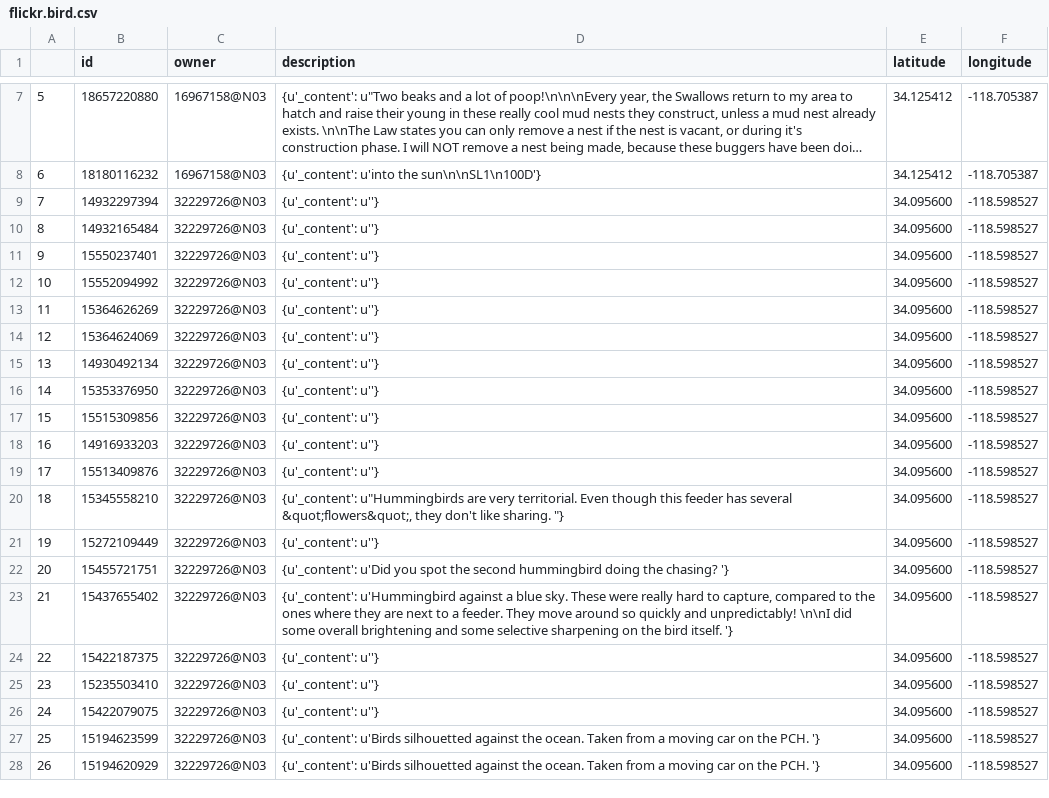
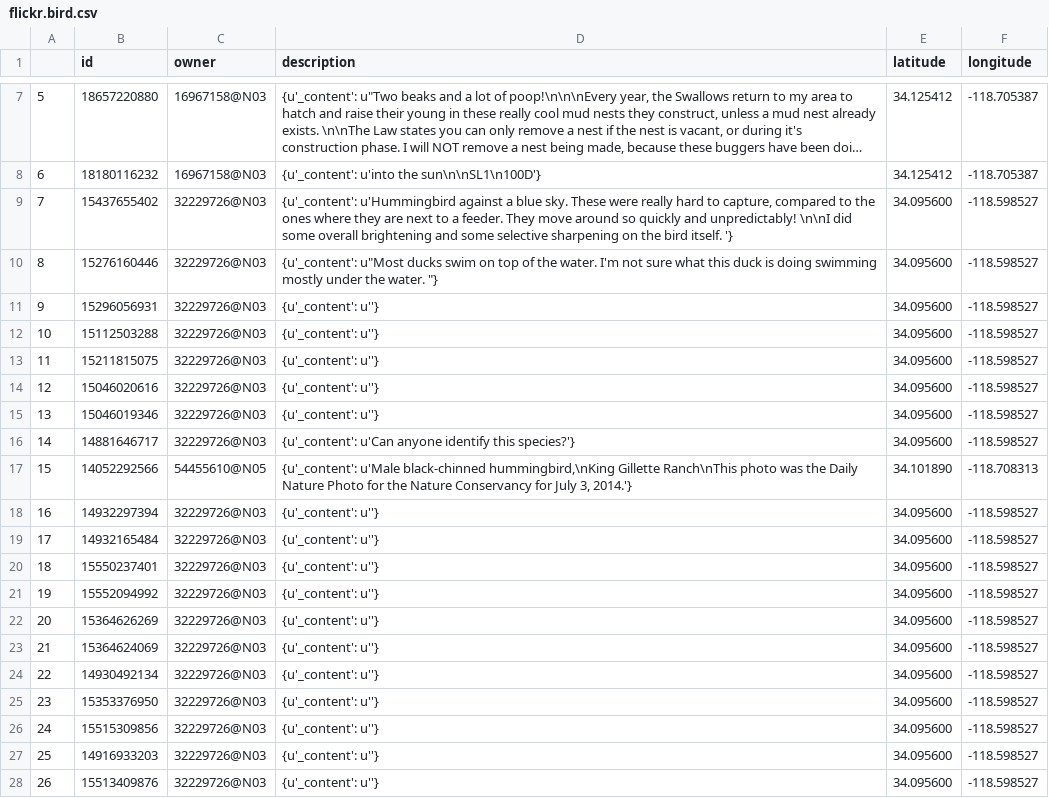
Before and after one commit to fischhoff/social_biodiv, a CSV file: flickr.bird.csv, drawn as a sheet; only a part is shown, gaps mark what is left out; long unchanged cells end in …; the diff covers the shown part only.

```diff
--- a/flickr.bird.csv
+++ b/flickr.bird.csv
@@ -8,21 +8,21 @@
 6,18180116232,16967158@N03,{u'_content': u'into the sun\n\nSL1\n100D'},34.125412,-118.705387
-7,14932297394,32229726@N03,{u'_content': u''},34.095600,-118.598527
-8,14932165484,32229726@N03,{u'_content': u''},34.095600,-118.598527
-9,15550237401,32229726@N03,{u'_content': u''},34.095600,-118.598527
-10,15552094992,32229726@N03,{u'_content': u''},34.095600,-118.598527
-11,15364626269,32229726@N03,{u'_content': u''},34.095600,-118.598527
-12,15364624069,32229726@N03,{u'_content': u''},34.095600,-118.598527
-13,14930492134,32229726@N03,{u'_content': u''},34.095600,-118.598527
-14,15353376950,32229726@N03,{u'_content': u''},34.095600,-118.598527
-15,15515309856,32229726@N03,{u'_content': u''},34.095600,-118.598527
-16,14916933203,32229726@N03,{u'_content': u''},34.095600,-118.598527
-17,15513409876,32229726@N03,{u'_content': u''},34.095600,-118.598527
-18,15345558210,32229726@N03,"{u'_content': u""Hummingbirds are very territorial. Even though this feeder has several &quot;flowers&quot;, they don't like sharing. ""}",34.095600,-118.598527
-19,15272109449,32229726@N03,{u'_content': u''},34.095600,-118.598527
-20,15455721751,32229726@N03,{u'_content': u'Did you spot the second hummingbird doing the chasing? '},34.095600,-118.598527
-21,15437655402,32229726@N03,"{u'_content': u'Hummingbird against a blue sky. These were really hard to capture, compared to the ones where they are next to a feeder. They move around so quickly and unpredictably! \n\nI did some overall brightening and some selective sharpening on the bird itself. '}",34.095600,-118.598527
-22,15422187375,32229726@N03,{u'_content': u''},34.095600,-118.598527
-23,15235503410,32229726@N03,{u'_content': u''},34.095600,-118.598527
-24,15422079075,32229726@N03,{u'_content': u''},34.095600,-118.598527
-25,15194623599,32229726@N03,{u'_content': u'Birds silhouetted against the ocean. Taken from a moving car on the PCH. '},34.095600,-118.598527
-26,15194620929,32229726@N03,{u'_content': u'Birds silhouetted against the ocean. Taken from a moving car on the PCH. '},34.095600,-118.598527
+7,15437655402,32229726@N03,"{u'_content': u'Hummingbird against a blue sky. These were really hard to capture, compared to the ones where they are next to a feeder. They move around so quickly and unpredictably! \n\nI did some overall brightening and some selective sharpening on the bird itself. '}",34.095600,-118.598527
+8,15276160446,32229726@N03,"{u'_content': u""Most ducks swim on top of the water. I'm not sure what this duck is doing swimming mostly under the water. ""}",34.095600,-118.598527
+9,15296056931,32229726@N03,{u'_content': u''},34.095600,-118.598527
+10,15112503288,32229726@N03,{u'_content': u''},34.095600,-118.598527
+11,15211815075,32229726@N03,{u'_content': u''},34.095600,-118.598527
+12,15046020616,32229726@N03,{u'_content': u''},34.095600,-118.598527
+13,15046019346,32229726@N03,{u'_content': u''},34.095600,-118.598527
+14,14881646717,32229726@N03,{u'_content': u'Can anyone identify this species?'},34.095600,-118.598527
+15,14052292566,54455610@N05,"{u'_content': u'Male black-chinned hummingbird,\nKing Gillette Ranch\nThis photo was the Daily Nature Photo for the Nature Conservancy for July 3, 2014.'}",34.101890,-118.708313
+16,14932297394,32229726@N03,{u'_content': u''},34.095600,-118.598527
+17,14932165484,32229726@N03,{u'_content': u''},34.095600,-118.598527
+18,15550237401,32229726@N03,{u'_content': u''},34.095600,-118.598527
+19,15552094992,32229726@N03,{u'_content': u''},34.095600,-118.598527
+20,15364626269,32229726@N03,{u'_content': u''},34.095600,-118.598527
+21,15364624069,32229726@N03,{u'_content': u''},34.095600,-118.598527
+22,14930492134,32229726@N03,{u'_content': u''},34.095600,-118.598527
+23,15353376950,32229726@N03,{u'_content': u''},34.095600,-118.598527
+24,15515309856,32229726@N03,{u'_content': u''},34.095600,-118.598527
+25,14916933203,32229726@N03,{u'_content': u''},34.095600,-118.598527
+26,15513409876,32229726@N03,{u'_content': u''},34.095600,-118.598527
```
Also changed, not shown: 135 edited cells elsewhere in this file, flickr.all.sm.csv, 5 other files.
